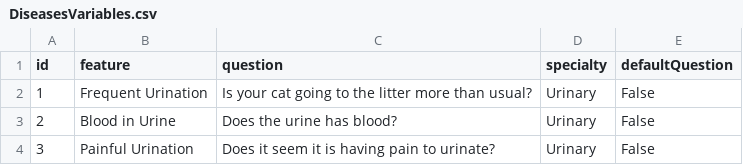
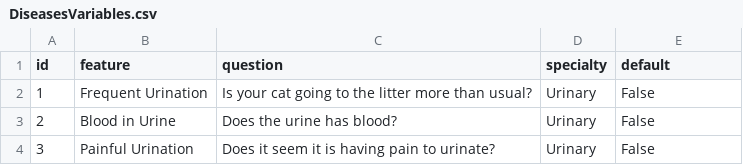
Before and after one commit to JacobBrooks0/Flask-Jeeves, a CSV file: application/binarySearchKernnel/setupDB/DiseasesVariables.csv (was application/binarySearchKernnel/DiseasesVariables.csv), drawn as a sheet; only a part is shown.

```diff
--- a/application/binarySearchKernnel/DiseasesVariables.csv
+++ b/application/binarySearchKernnel/setupDB/DiseasesVariables.csv
@@ -1,2 +1,2 @@
-id,feature,question,specialty,defaultQuestion
+id,feature,question,specialty,default
 1,Frequent Urination,Is your cat going to the litter more than usual?,Urinary,False
```
Also changed, not shown: application/binarySearchKernnel/setupDB/DiseaseRules.csv, 15 other files.
